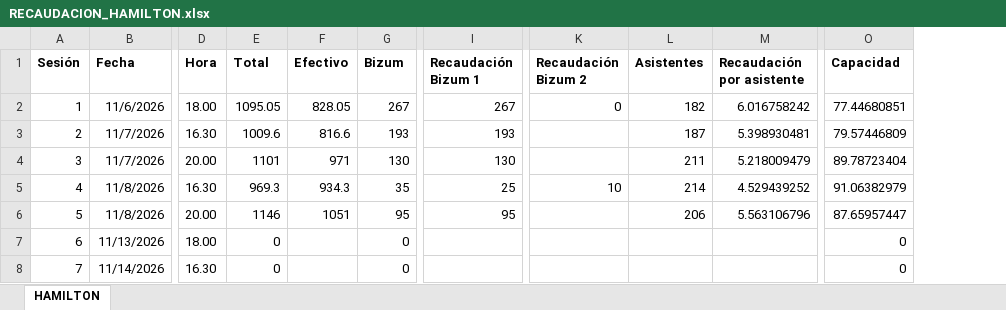
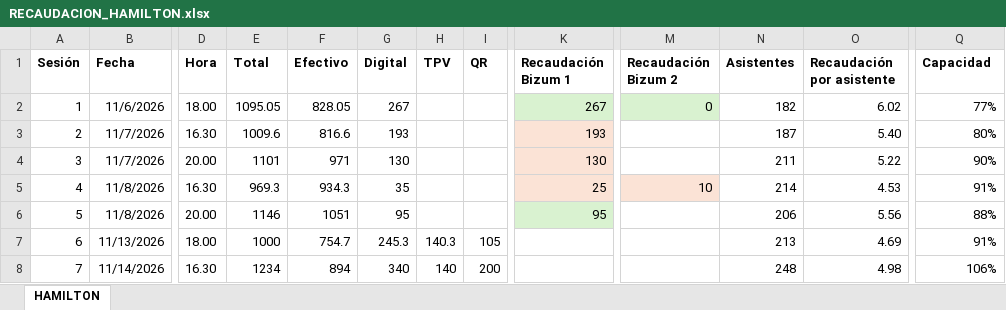
Before and after one commit to NoDamosCredito/Tesorer-a, an Excel workbook: data/RECAUDACION_HAMILTON.xlsx, sheet HAMILTON, drawn as a sheet; only a part is shown, gaps mark what is left out; values as stored, in another font and other column widths than the file's, no borders; addresses are those after the commit; the diff covers the shown part only; the diff names each change by its address in the sheet, - before the commit and + after, or states it on an @@ line.

```diff
--- a/data/RECAUDACION_HAMILTON.xlsx (sheet HAMILTON)
+++ b/data/RECAUDACION_HAMILTON.xlsx (sheet HAMILTON)
+column H (TPV), rows 7-8: 140.3 | 140
+column I (QR), rows 7-8: 105 | 200
-G1: Bizum
+G1: Digital
-K2 fill: none
+K2 fill: #D9F2D0
-M2 fill: none
+M2 fill: #D9F2D0
-O2 (Recaudación por asistente): 6.016758242
+O2 (Recaudación por asistente): 6.02
-Q2 (Capacidad): 77.44680851
+Q2 (Capacidad): 77%
-K3:K5 fill: none
+K3:K5 fill: #FBE3D6
-O3 (Recaudación por asistente): 5.398930481
+O3 (Recaudación por asistente): 5.40
-Q3 (Capacidad): 79.57446809
+Q3 (Capacidad): 80%
-O4 (Recaudación por asistente): 5.218009479
+O4 (Recaudación por asistente): 5.22
-Q4 (Capacidad): 89.78723404
+Q4 (Capacidad): 90%
-M5 fill: none
+M5 fill: #FBE3D6
-O5 (Recaudación por asistente): 4.529439252
+O5 (Recaudación por asistente): 4.53
-Q5 (Capacidad): 91.06382979
+Q5 (Capacidad): 91%
-K6 fill: none
+K6 fill: #D9F2D0
-O6 (Recaudación por asistente): 5.563106796
+O6 (Recaudación por asistente): 5.56
-Q6 (Capacidad): 87.65957447
+Q6 (Capacidad): 88%
-E7 (Total): 0
+E7 (Total): 1000
-F7 (Efectivo): (empty)
+F7 (Efectivo): 754.7
-G7 (Digital): 0
+G7 (Digital): 245.3
-N7 (Asistentes): (empty)
+N7 (Asistentes): 213
-O7 (Recaudación por asistente): (empty)
+O7 (Recaudación por asistente): 4.69
-Q7 (Capacidad): 0
+Q7 (Capacidad): 91%
-E8 (Total): 0
+E8 (Total): 1234
-F8 (Efectivo): (empty)
+F8 (Efectivo): 894
-G8 (Digital): 0
+G8 (Digital): 340
-N8 (Asistentes): (empty)
+N8 (Asistentes): 248
-O8 (Recaudación por asistente): (empty)
+O8 (Recaudación por asistente): 4.98
-Q8 (Capacidad): 0
+Q8 (Capacidad): 106%
```
Also changed, not shown: 30 edited cells and cell formats elsewhere in this sheet, formulas that keep their value, 2 other files.
